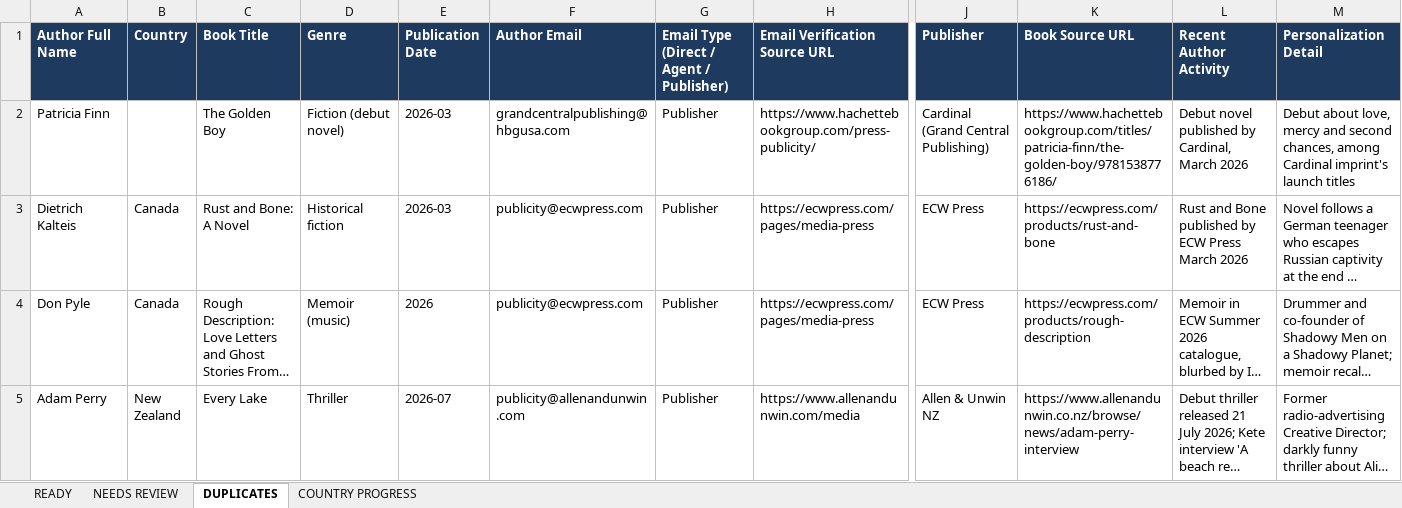
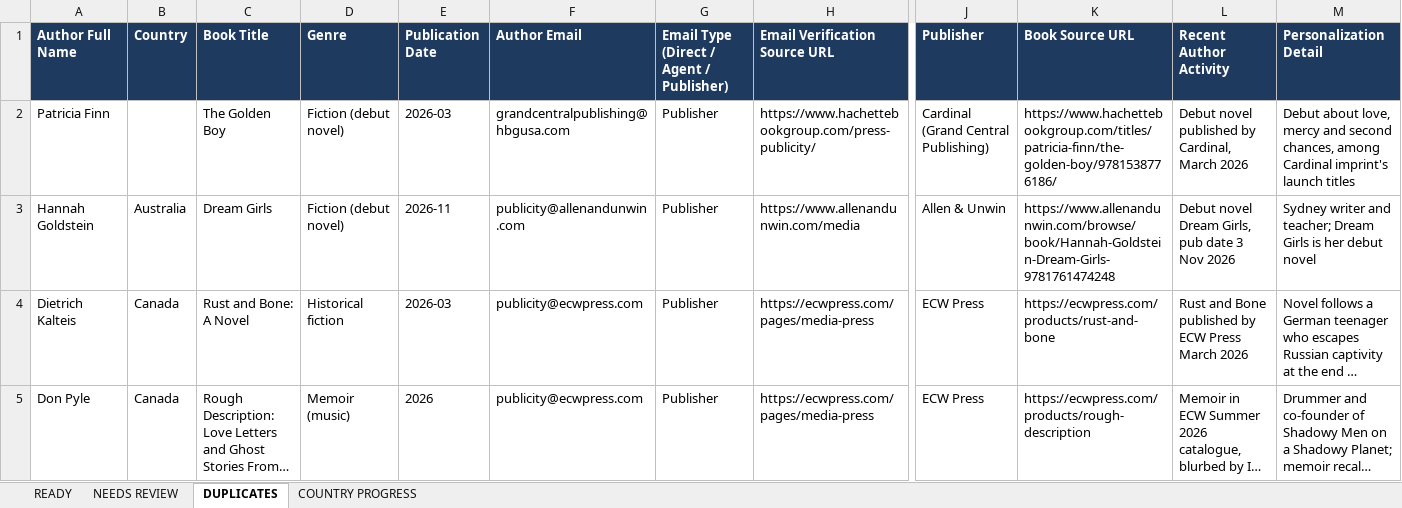
Before and after one commit to oseniibrahim845-hue/rappido, an Excel workbook: author-ledger/anglo/Author_Ledger_English_Markets_Leads.xlsx, sheet DUPLICATES, drawn as a sheet; only a part is shown, gaps mark what is left out; the shorter side is filled out with more unchanged rows; long unchanged cells end in …; values as stored, in another font and other column widths than the file's, no borders; rows hold the shown columns only; the diff names each change by its address in the sheet, - before the commit and + after, or states it on an @@ line.

```diff
--- a/author-ledger/anglo/Author_Ledger_English_Markets_Leads.xlsx (sheet DUPLICATES)
+++ b/author-ledger/anglo/Author_Ledger_English_Markets_Leads.xlsx (sheet DUPLICATES)
+row 3: Hannah Goldstein | Australia | Dream Girls | Fiction (debut novel) | 2026-11 | publicity@allenandunwin.com | Publisher | https://www.allenandunwin.com/media | Allen & Unwin | https://www.allenandunwin.com/browse/book/Hannah-Goldstein-Dream-Girls-9781761474248 | Debut novel Dream Girls, pub date 3 Nov 2026 | Sydney writer and teacher; Dream Girls is her debut novel
```
Also changed, not shown: sheet READY, sheet NEEDS REVIEW, sheet COUNTRY PROGRESS, 3 other files.
